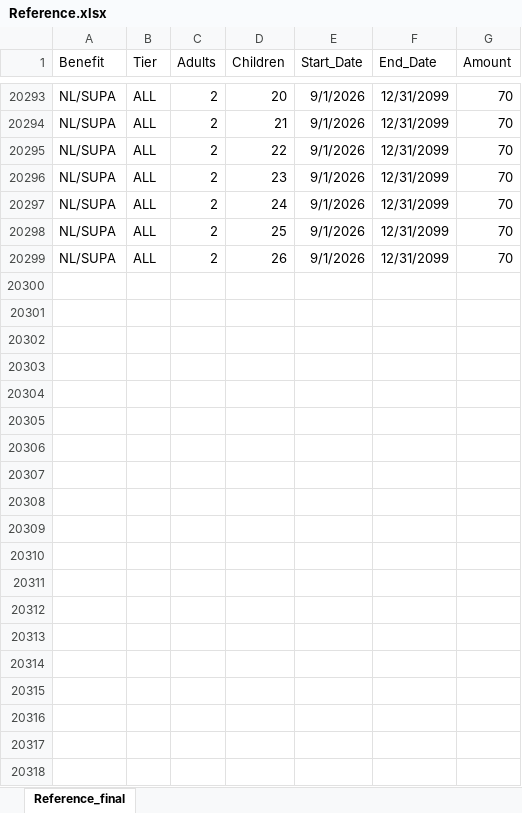
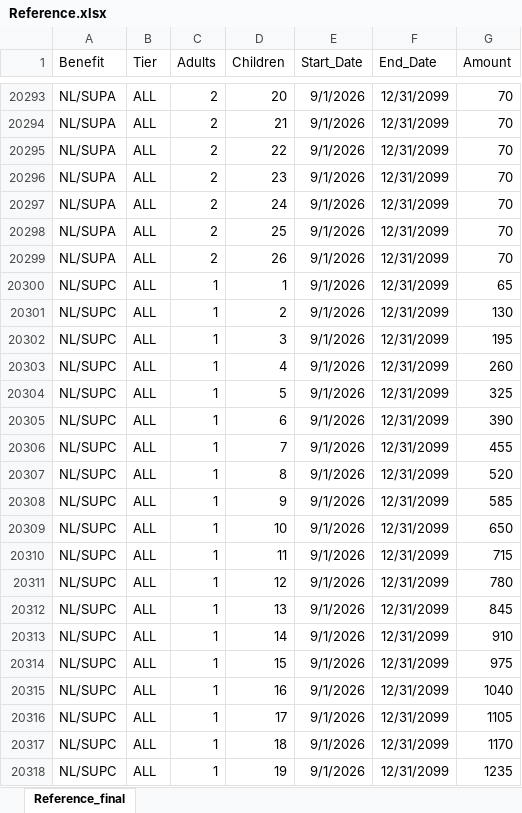
Before and after one commit to alaska2476/SAID-Calculator, an Excel workbook: Reference.xlsx, sheet Reference_final, drawn as a sheet; only a part is shown, gaps mark what is left out; values as stored, in another font and other column widths than the file's, no borders; the diff covers the shown part only; the diff names each change by its address in the sheet, - before the commit and + after, or states it on an @@ line.

Commit message:
Add files via upload

```diff
--- a/Reference.xlsx (sheet Reference_final)
+++ b/Reference.xlsx (sheet Reference_final)
+row 20300: NL/SUPC | ALL | 1 | 1 | 9/1/2026 | 12/31/2099 | 65
+row 20301: NL/SUPC | ALL | 1 | 2 | 9/1/2026 | 12/31/2099 | 130
+row 20302: NL/SUPC | ALL | 1 | 3 | 9/1/2026 | 12/31/2099 | 195
+row 20303: NL/SUPC | ALL | 1 | 4 | 9/1/2026 | 12/31/2099 | 260
+row 20304: NL/SUPC | ALL | 1 | 5 | 9/1/2026 | 12/31/2099 | 325
+row 20305: NL/SUPC | ALL | 1 | 6 | 9/1/2026 | 12/31/2099 | 390
+row 20306: NL/SUPC | ALL | 1 | 7 | 9/1/2026 | 12/31/2099 | 455
+row 20307: NL/SUPC | ALL | 1 | 8 | 9/1/2026 | 12/31/2099 | 520
+row 20308: NL/SUPC | ALL | 1 | 9 | 9/1/2026 | 12/31/2099 | 585
+row 20309: NL/SUPC | ALL | 1 | 10 | 9/1/2026 | 12/31/2099 | 650
+row 20310: NL/SUPC | ALL | 1 | 11 | 9/1/2026 | 12/31/2099 | 715
+row 20311: NL/SUPC | ALL | 1 | 12 | 9/1/2026 | 12/31/2099 | 780
+row 20312: NL/SUPC | ALL | 1 | 13 | 9/1/2026 | 12/31/2099 | 845
+row 20313: NL/SUPC | ALL | 1 | 14 | 9/1/2026 | 12/31/2099 | 910
+row 20314: NL/SUPC | ALL | 1 | 15 | 9/1/2026 | 12/31/2099 | 975
+row 20315: NL/SUPC | ALL | 1 | 16 | 9/1/2026 | 12/31/2099 | 1040
+row 20316: NL/SUPC | ALL | 1 | 17 | 9/1/2026 | 12/31/2099 | 1105
+row 20317: NL/SUPC | ALL | 1 | 18 | 9/1/2026 | 12/31/2099 | 1170
+row 20318: NL/SUPC | ALL | 1 | 19 | 9/1/2026 | 12/31/2099 | 1235
```
Also changed, not shown: 33 added rows elsewhere in this sheet.
